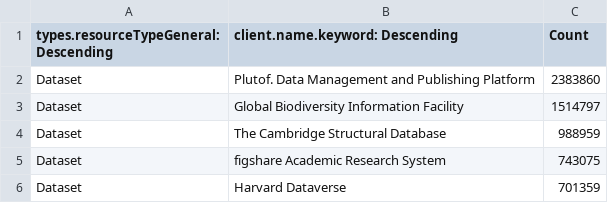
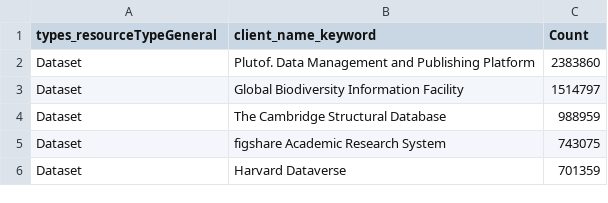
Before and after one commit to kjgarza/mallard, a CSV file: data/raw/ResourceTypeGeneral_client_240822_v1.csv, drawn as a sheet; only a part is shown.

```diff
--- a/data/raw/ResourceTypeGeneral_client_240822_v1.csv
+++ b/data/raw/ResourceTypeGeneral_client_240822_v1.csv
@@ -1,2 +1,2 @@
-"types.resourceTypeGeneral: Descending","client.name.keyword: Descending",Count
+"types_resourceTypeGeneral","client_name_keyword",Count
 Dataset,"Plutof.  Data Management and Publishing Platform",2383860
```
Also changed, not shown: data/raw/completeness_contributorAffiliationName_24082022.csv, data/raw/relatedIdentifier_resourcerTypeGeneral_relatedIdentifierType_24082022_V1.csv, 24 other files.
